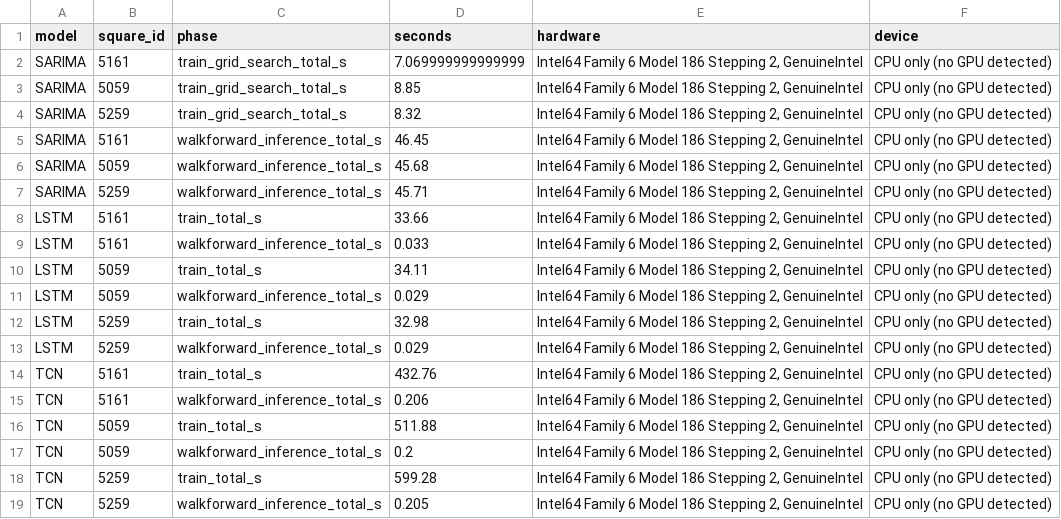
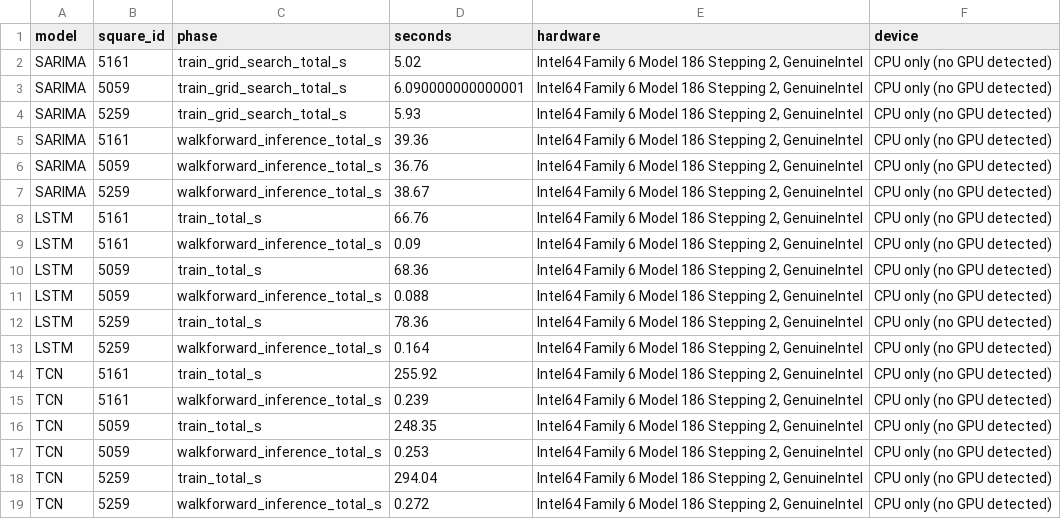
Before and after one commit to amaliza-shal/Time-Series-Forecasting, a CSV file: results/timing.csv, drawn as a sheet.

Commit message:
Update report and results with revised metrics and performance data
- Enhanced report content with additional references and improved clarity in methodology and results sections.
- Updated memory usage metrics in CSV files to reflect accurate data after code optimizations.
- Revised performance metrics for squares 5059, 5161, and 5259 in their respective CSV files to include corrected MAE, MAPE, and RMSE values.
- Adjusted SARIMA grid search results to show improved fitting times across all squares.
- Modified TCN grid search results to reflect updated validation metrics.
- Updated timing results to provide more accurate training and inference times for all models.

```diff
--- a/results/timing.csv
+++ b/results/timing.csv
@@ -1,19 +1,19 @@
 model,square_id,phase,seconds,hardware,device
-SARIMA,5161,train_grid_search_total_s,7.069999999999999,"Intel64 Family 6 Model 186 Stepping 2, GenuineIntel",CPU only (no GPU detected)
-SARIMA,5059,train_grid_search_total_s,8.85,"Intel64 Family 6 Model 186 Stepping 2, GenuineIntel",CPU only (no GPU detected)
-SARIMA,5259,train_grid_search_total_s,8.32,"Intel64 Family 6 Model 186 Stepping 2, GenuineIntel",CPU only (no GPU detected)
-SARIMA,5161,walkforward_inference_total_s,46.45,"Intel64 Family 6 Model 186 Stepping 2, GenuineIntel",CPU only (no GPU detected)
-SARIMA,5059,walkforward_inference_total_s,45.68,"Intel64 Family 6 Model 186 Stepping 2, GenuineIntel",CPU only (no GPU detected)
-SARIMA,5259,walkforward_inference_total_s,45.71,"Intel64 Family 6 Model 186 Stepping 2, GenuineIntel",CPU only (no GPU detected)
-LSTM,5161,train_total_s,33.66,"Intel64 Family 6 Model 186 Stepping 2, GenuineIntel",CPU only (no GPU detected)
-LSTM,5161,walkforward_inference_total_s,0.033,"Intel64 Family 6 Model 186 Stepping 2, GenuineIntel",CPU only (no GPU detected)
-LSTM,5059,train_total_s,34.11,"Intel64 Family 6 Model 186 Stepping 2, GenuineIntel",CPU only (no GPU detected)
-LSTM,5059,walkforward_inference_total_s,0.029,"Intel64 Family 6 Model 186 Stepping 2, GenuineIntel",CPU only (no GPU detected)
-LSTM,5259,train_total_s,32.98,"Intel64 Family 6 Model 186 Stepping 2, GenuineIntel",CPU only (no GPU detected)
-LSTM,5259,walkforward_inference_total_s,0.029,"Intel64 Family 6 Model 186 Stepping 2, GenuineIntel",CPU only (no GPU detected)
-TCN,5161,train_total_s,432.76,"Intel64 Family 6 Model 186 Stepping 2, GenuineIntel",CPU only (no GPU detected)
-TCN,5161,walkforward_inference_total_s,0.206,"Intel64 Family 6 Model 186 Stepping 2, GenuineIntel",CPU only (no GPU detected)
-TCN,5059,train_total_s,511.88,"Intel64 Family 6 Model 186 Stepping 2, GenuineIntel",CPU only (no GPU detected)
-TCN,5059,walkforward_inference_total_s,0.2,"Intel64 Family 6 Model 186 Stepping 2, GenuineIntel",CPU only (no GPU detected)
-TCN,5259,train_total_s,599.28,"Intel64 Family 6 Model 186 Stepping 2, GenuineIntel",CPU only (no GPU detected)
-TCN,5259,walkforward_inference_total_s,0.205,"Intel64 Family 6 Model 186 Stepping 2, GenuineIntel",CPU only (no GPU detected)
+SARIMA,5161,train_grid_search_total_s,5.02,"Intel64 Family 6 Model 186 Stepping 2, GenuineIntel",CPU only (no GPU detected)
+SARIMA,5059,train_grid_search_total_s,6.090000000000001,"Intel64 Family 6 Model 186 Stepping 2, GenuineIntel",CPU only (no GPU detected)
+SARIMA,5259,train_grid_search_total_s,5.93,"Intel64 Family 6 Model 186 Stepping 2, GenuineIntel",CPU only (no GPU detected)
+SARIMA,5161,walkforward_inference_total_s,39.36,"Intel64 Family 6 Model 186 Stepping 2, GenuineIntel",CPU only (no GPU detected)
+SARIMA,5059,walkforward_inference_total_s,36.76,"Intel64 Family 6 Model 186 Stepping 2, GenuineIntel",CPU only (no GPU detected)
+SARIMA,5259,walkforward_inference_total_s,38.67,"Intel64 Family 6 Model 186 Stepping 2, GenuineIntel",CPU only (no GPU detected)
+LSTM,5161,train_total_s,66.76,"Intel64 Family 6 Model 186 Stepping 2, GenuineIntel",CPU only (no GPU detected)
+LSTM,5161,walkforward_inference_total_s,0.09,"Intel64 Family 6 Model 186 Stepping 2, GenuineIntel",CPU only (no GPU detected)
+LSTM,5059,train_total_s,68.36,"Intel64 Family 6 Model 186 Stepping 2, GenuineIntel",CPU only (no GPU detected)
+LSTM,5059,walkforward_inference_total_s,0.088,"Intel64 Family 6 Model 186 Stepping 2, GenuineIntel",CPU only (no GPU detected)
+LSTM,5259,train_total_s,78.36,"Intel64 Family 6 Model 186 Stepping 2, GenuineIntel",CPU only (no GPU detected)
+LSTM,5259,walkforward_inference_total_s,0.164,"Intel64 Family 6 Model 186 Stepping 2, GenuineIntel",CPU only (no GPU detected)
+TCN,5161,train_total_s,255.92,"Intel64 Family 6 Model 186 Stepping 2, GenuineIntel",CPU only (no GPU detected)
+TCN,5161,walkforward_inference_total_s,0.239,"Intel64 Family 6 Model 186 Stepping 2, GenuineIntel",CPU only (no GPU detected)
+TCN,5059,train_total_s,248.35,"Intel64 Family 6 Model 186 Stepping 2, GenuineIntel",CPU only (no GPU detected)
+TCN,5059,walkforward_inference_total_s,0.253,"Intel64 Family 6 Model 186 Stepping 2, GenuineIntel",CPU only (no GPU detected)
+TCN,5259,train_total_s,294.04,"Intel64 Family 6 Model 186 Stepping 2, GenuineIntel",CPU only (no GPU detected)
+TCN,5259,walkforward_inference_total_s,0.272,"Intel64 Family 6 Model 186 Stepping 2, GenuineIntel",CPU only (no GPU detected)
```
Also changed, not shown: results/memory_usage.csv, results/metrics_square_5161.csv, 19 other files.
